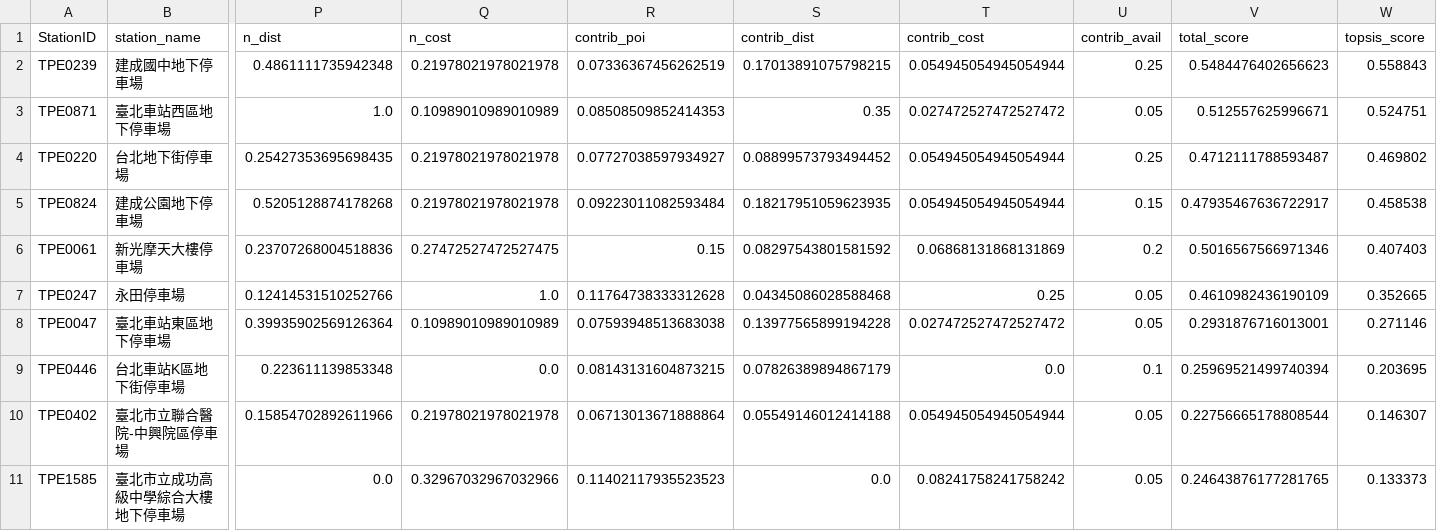
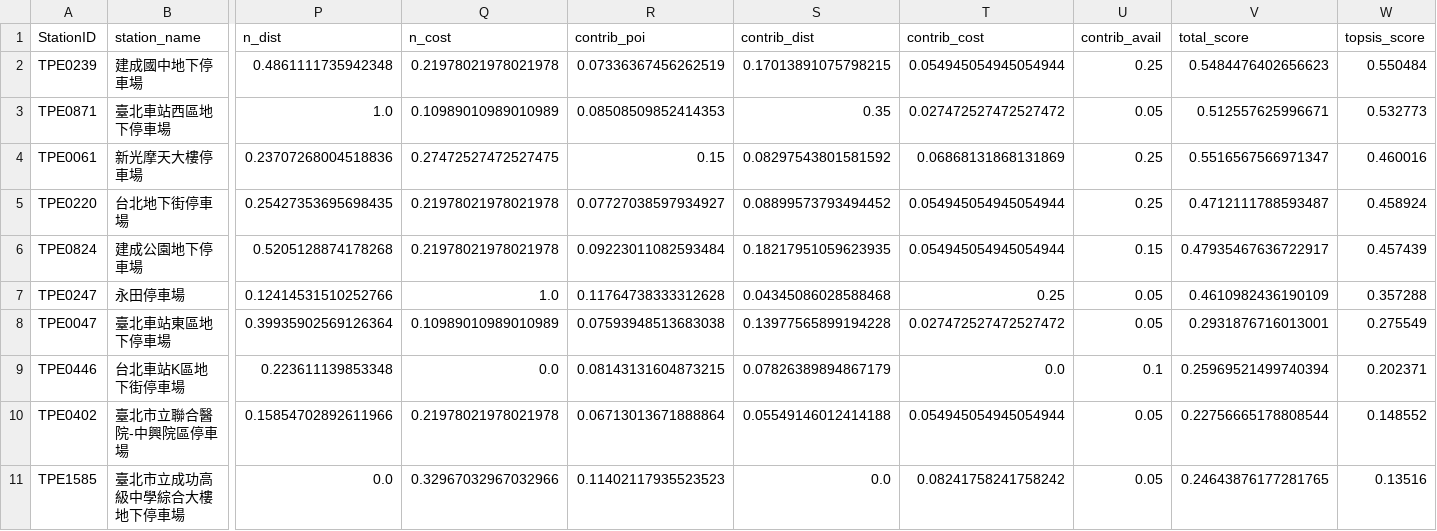
Before and after one commit to HanstonH/A-Context-Aware-Multi-Criteria-Recommendation-System-for-Electric-Vehicle-Charging, a CSV file: AI/Algorithm/final_recommendations_summary.csv, drawn as a sheet; only a part is shown, gaps mark what is left out; removed rows and columns are numbered as before the commit, all else as after; rows hold the shown columns only; the diff names each change by its address in the sheet, - before the commit and + after, or states it on an @@ line.

```diff
--- a/AI/Algorithm/final_recommendations_summary.csv
+++ b/AI/Algorithm/final_recommendations_summary.csv
-W2 (topsis_score): 0.558843
+W2 (topsis_score): 0.550484
-W3 (topsis_score): 0.524751
+W3 (topsis_score): 0.532773
+row 4: TPE0061 | 新光摩天大樓停車場 | 0.23707268004518836 | 0.27472527472527475 | 0.15 | 0.08297543801581592 | 0.06868131868131869 | 0.25 | 0.5516567566971347 | 0.460016
-W5 (topsis_score): 0.469802
+W5 (topsis_score): 0.458924
-W6 (topsis_score): 0.458538
+W6 (topsis_score): 0.457439
-row 6: TPE0061 | 新光摩天大樓停車場 | 0.23707268004518836 | 0.27472527472527475 | 0.15 | 0.08297543801581592 | 0.06868131868131869 | 0.2 | 0.5016567566971346 | 0.407403
-W7 (topsis_score): 0.352665
+W7 (topsis_score): 0.357288
-W8 (topsis_score): 0.271146
+W8 (topsis_score): 0.275549
-W9 (topsis_score): 0.203695
+W9 (topsis_score): 0.202371
-W10 (topsis_score): 0.146307
+W10 (topsis_score): 0.148552
-W11 (topsis_score): 0.133373
+W11 (topsis_score): 0.13516
```
Also changed, not shown: 1 other file.
